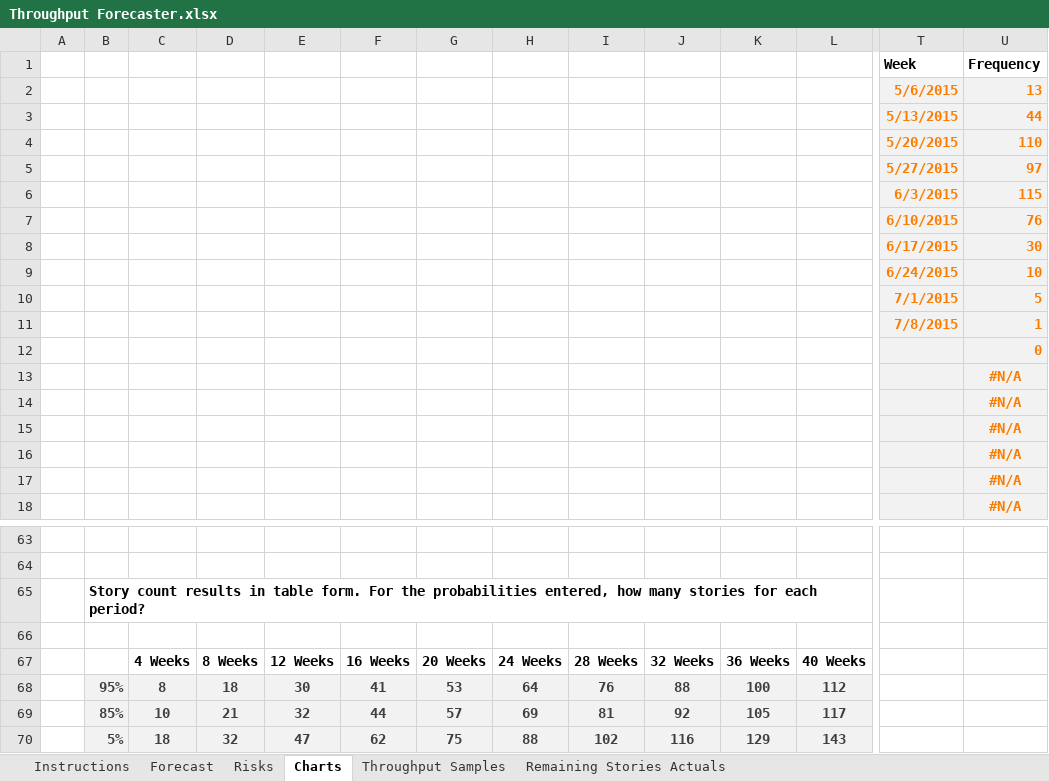
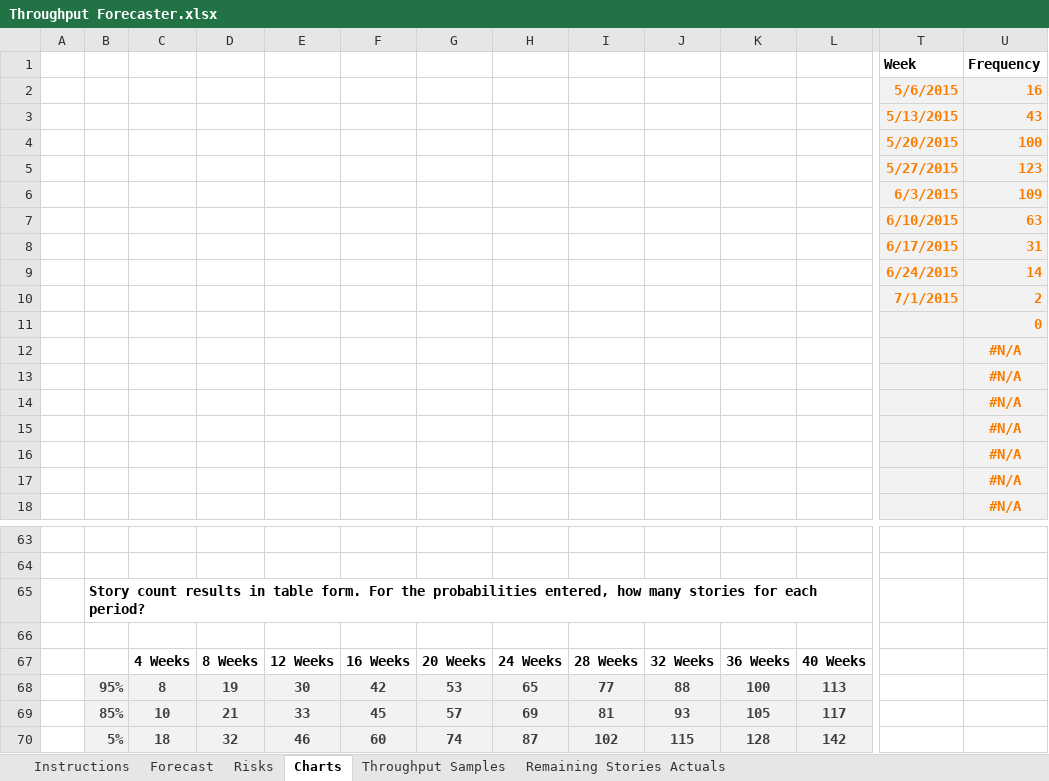
Before and after one commit to FocusedObjective/FocusedObjective.Resources, an Excel workbook: Spreadsheets/Throughput Forecaster.xlsx, sheet Charts, drawn as a sheet; only a part is shown, gaps mark what is left out; values as stored, in another font and other column widths than the file's, no borders; charts and pictures not drawn; removed rows and columns are numbered as before the commit, all else as after; rows hold the shown columns only; the diff names each change by its address in the sheet, - before the commit and + after, or states it on an @@ line.

```diff
--- a/Spreadsheets/Throughput Forecaster.xlsx (sheet Charts)
+++ b/Spreadsheets/Throughput Forecaster.xlsx (sheet Charts)
-U2 (Frequency): 13
+U2 (Frequency): 16
-U3 (Frequency): 44
+U3 (Frequency): 43
-U4 (Frequency): 110
+U4 (Frequency): 100
-U5 (Frequency): 97
+U5 (Frequency): 123
-U6 (Frequency): 115
+U6 (Frequency): 109
-U7 (Frequency): 76
+U7 (Frequency): 63
-U8 (Frequency): 30
+U8 (Frequency): 31
-U9 (Frequency): 10
+U9 (Frequency): 14
-U10 (Frequency): 5
+U10 (Frequency): 2
-row 11:  |  |  |  |  |  |  |  |  |  |  |  | 7/8/2015 | 1
+row 12:  |  |  |  |  |  |  |  |  |  |  |  |  | #N/A
-row 68:  | 95% | 8 | 18 | 30 | 41 | 53 | 64 | 76 | 88 | 100 | 112
+row 68:  | 95% | 8 | 19 | 30 | 42 | 53 | 65 | 77 | 88 | 100 | 113
-E69: 32
+E69: 33
-F69: 44
+F69: 45
-J69: 92
+J69: 93
-row 70:  | 5% | 18 | 32 | 47 | 62 | 75 | 88 | 102 | 116 | 129 | 143
+row 70:  | 5% | 18 | 32 | 46 | 60 | 74 | 87 | 102 | 115 | 128 | 142
```
Also changed, not shown: sheet Throughput Samples, sheet Forecast, formulas that keep their value, charts or pictures.
